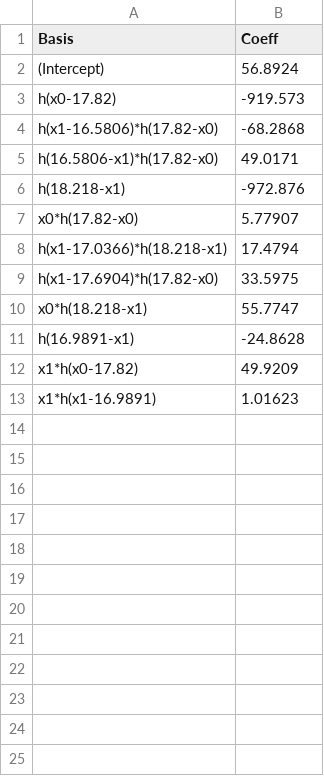
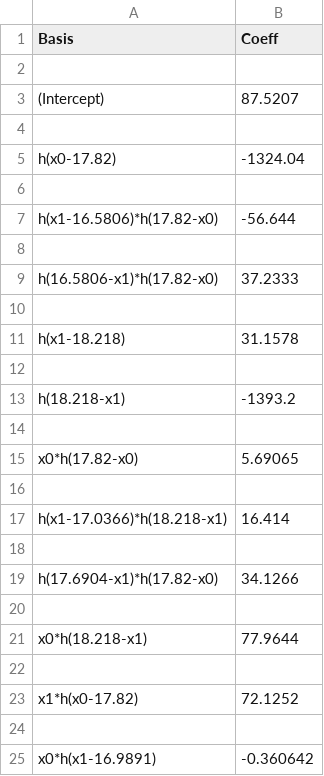
Before and after one commit to dimitris7892/KaklisPHD, a CSV file: model_12_.csv, drawn as a sheet.

```diff
--- a/model_12_.csv
+++ b/model_12_.csv
@@ -1,13 +1,25 @@
 Basis,Coeff
-(Intercept),56.8924
-h(x0-17.82),-919.573
-h(x1-16.5806)*h(17.82-x0),-68.2868
-h(16.5806-x1)*h(17.82-x0),49.0171
-h(18.218-x1),-972.876
-x0*h(17.82-x0),5.77907
-h(x1-17.0366)*h(18.218-x1),17.4794
-h(x1-17.6904)*h(17.82-x0),33.5975
-x0*h(18.218-x1),55.7747
-h(16.9891-x1),-24.8628
-x1*h(x0-17.82),49.9209
-x1*h(x1-16.9891),1.01623
+
+(Intercept),87.5207
+
+h(x0-17.82),-1324.04
+
+h(x1-16.5806)*h(17.82-x0),-56.644
+
+h(16.5806-x1)*h(17.82-x0),37.2333
+
+h(x1-18.218),31.1578
+
+h(18.218-x1),-1393.2
+
+x0*h(17.82-x0),5.69065
+
+h(x1-17.0366)*h(18.218-x1),16.414
+
+h(17.6904-x1)*h(17.82-x0),34.1266
+
+x0*h(18.218-x1),77.9644
+
+x1*h(x0-17.82),72.1252
+
+x0*h(x1-16.9891),-0.360642
```
Also changed, not shown: model_10_.csv, 18 other files.
